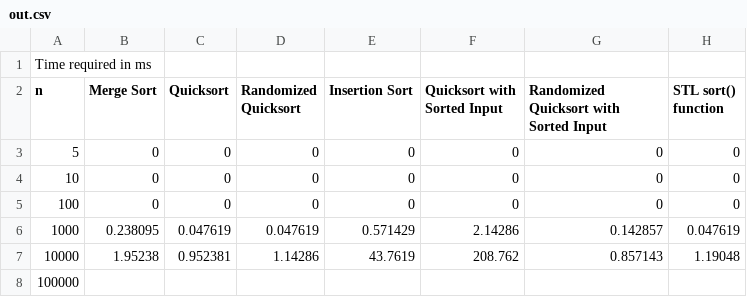
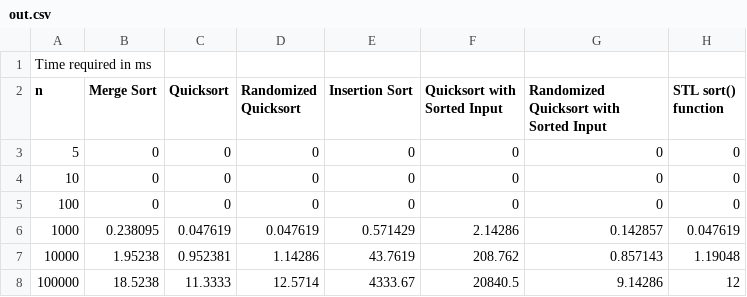
Before and after one commit to Sadat-Hossain-01/CSE204-DSA-I, a CSV file: Offlines/Divide & Conquer/out.csv, drawn as a sheet.

```diff
--- a/Offlines/Divide & Conquer/out.csv
+++ b/Offlines/Divide & Conquer/out.csv
@@ -7,2 +7,2 @@ n, Merge Sort, Quicksort, Randomized Quicksort, Insertion Sort, Quicksort with S
 10000, 1.95238, 0.952381, 1.14286, 43.7619, 208.762, 0.857143, 1.19048
-100000,
+100000, 18.5238, 11.3333, 12.5714, 4333.67, 20840.5, 9.14286, 12
```
Also changed, not shown: 3 other files.
